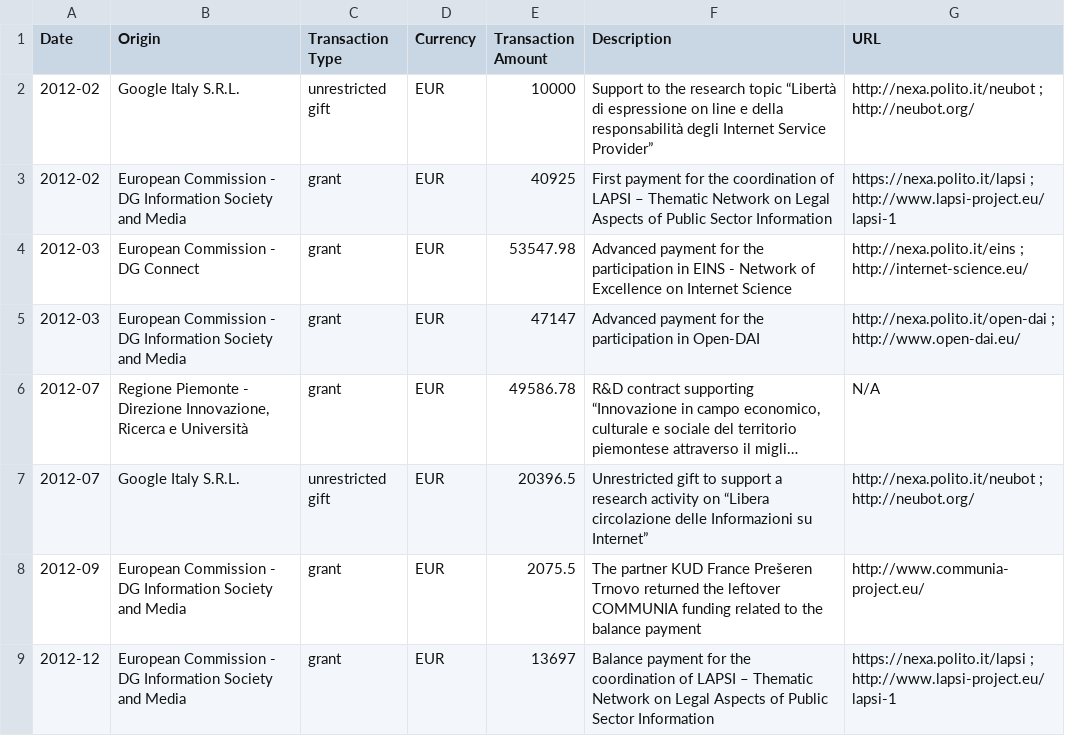
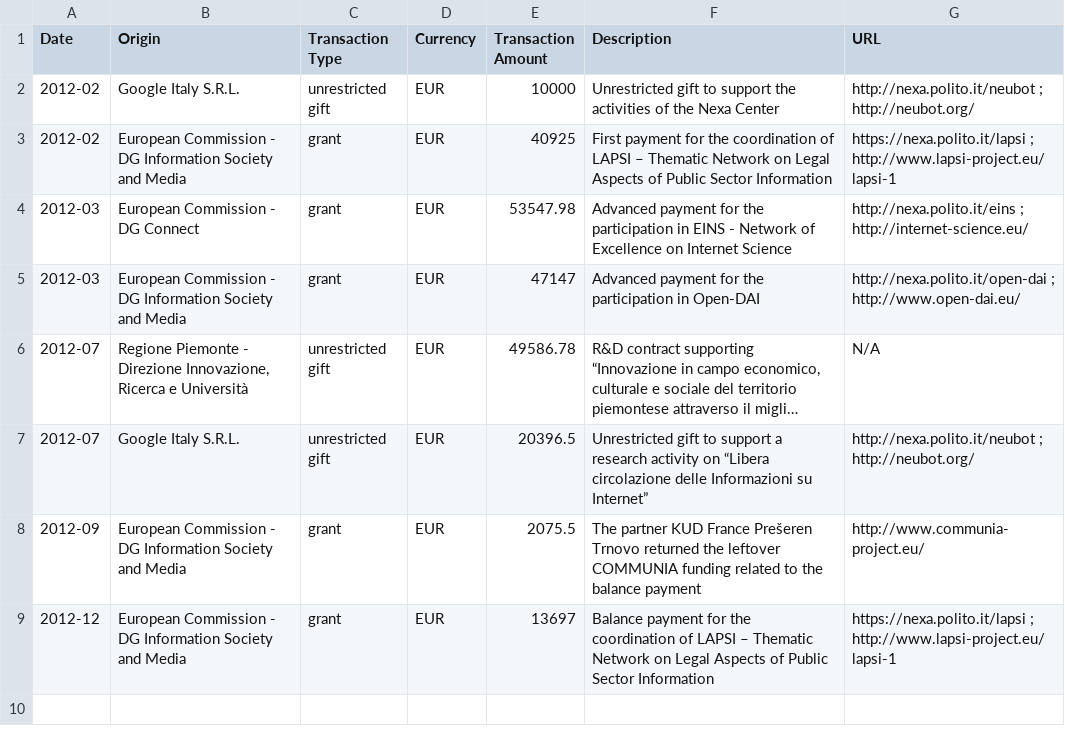
Before and after one commit to nexacenter/funding, a CSV file: 2012/nexa_center_funding_received_2012.csv, drawn as a sheet; long unchanged cells end in …; the diff names each change by its address in the sheet, - before the commit and + after, or states it on an @@ line.

```diff
--- a/2012/nexa_center_funding_received_2012.csv
+++ b/2012/nexa_center_funding_received_2012.csv
-F2 (Description): Support to the research topic “Libertà di espressione on line e della responsabilità degli Internet Service Provider”
+F2 (Description): Unrestricted gift to support the activities of the Nexa Center
-C6 (Transaction Type): grant
+C6 (Transaction Type): unrestricted gift
```
Also changed, not shown: 2014/nexa_center_funding_received_2014.csv, 2014/nexa_center_funding_used_2014.csv, 7 other files.
